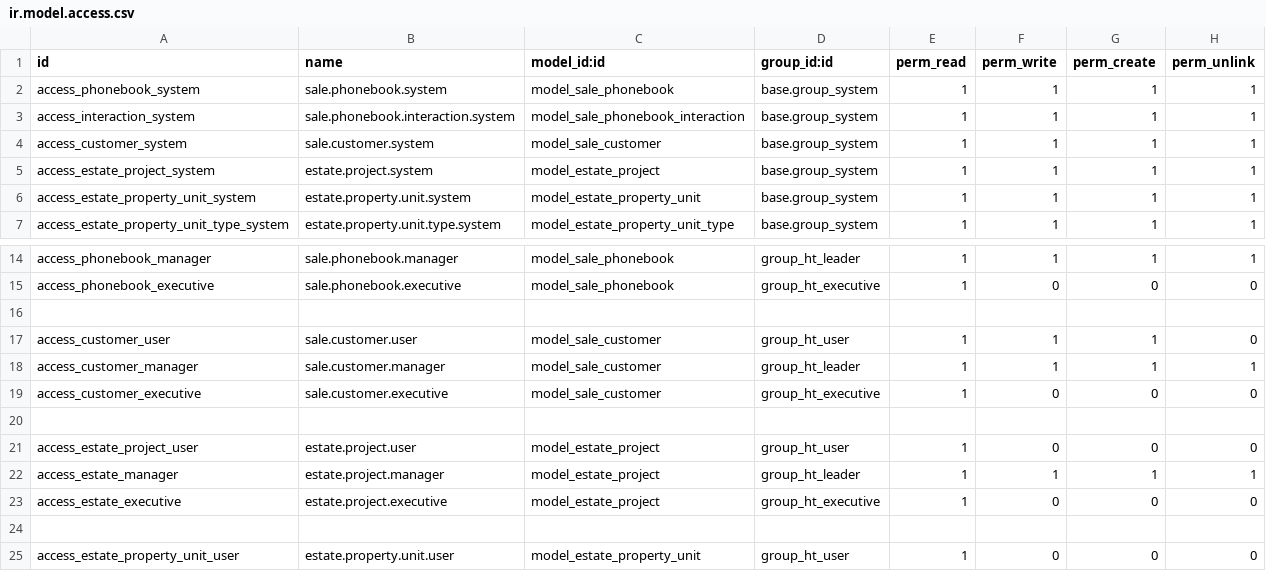
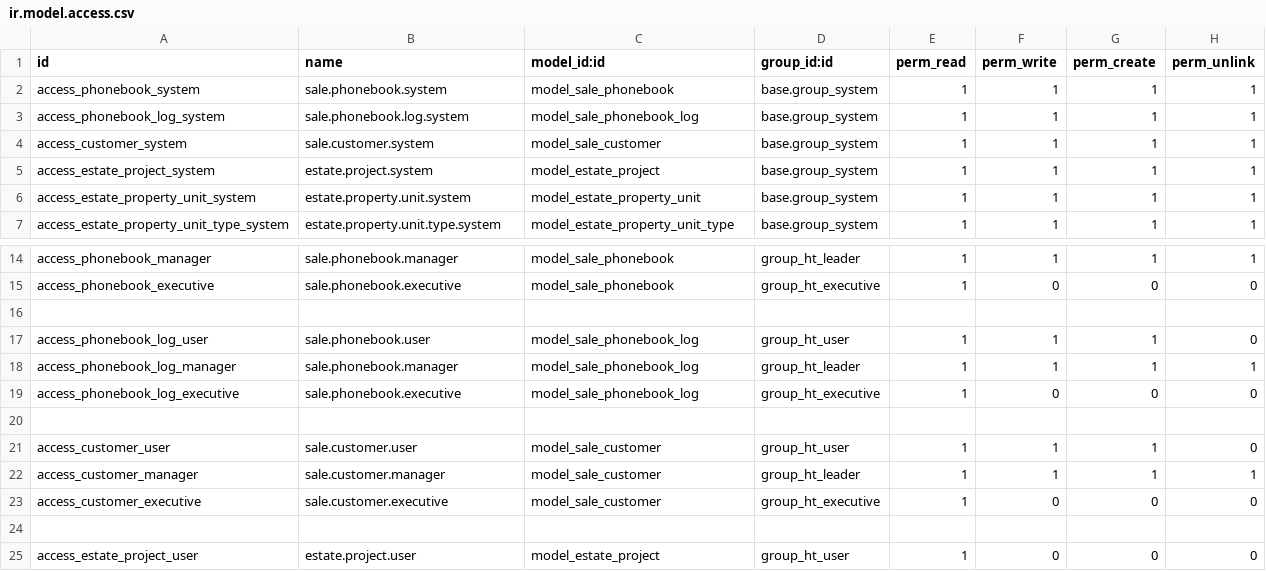
Before and after one commit to GuralSyncalypse/odoo-project, a CSV file: extra-addons/ht_crm/security/ir.model.access.csv, drawn as a sheet; only a part is shown, gaps mark what is left out; the shorter side is filled out with more unchanged rows.

```diff
--- a/extra-addons/ht_crm/security/ir.model.access.csv
+++ b/extra-addons/ht_crm/security/ir.model.access.csv
@@ -2,3 +2,3 @@ id,name,model_id:id,group_id:id,perm_read,perm_write,perm_create,perm_unlink
 access_phonebook_system,sale.phonebook.system,model_sale_phonebook,base.group_system,1,1,1,1
-access_interaction_system,sale.phonebook.interaction.system,model_sale_phonebook_interaction,base.group_system,1,1,1,1
+access_phonebook_log_system,sale.phonebook.log.system,model_sale_phonebook_log,base.group_system,1,1,1,1
 access_customer_system,sale.customer.system,model_sale_customer,base.group_system,1,1,1,1
@@ -15,2 +15,6 @@ access_phonebook_manager,sale.phonebook.manager,model_sale_phonebook,group_ht_le
 access_phonebook_executive,sale.phonebook.executive,model_sale_phonebook,group_ht_executive,1,0,0,0
+
+access_phonebook_log_user,sale.phonebook.user,model_sale_phonebook_log,group_ht_user,1,1,1,0
+access_phonebook_log_manager,sale.phonebook.manager,model_sale_phonebook_log,group_ht_leader,1,1,1,1
+access_phonebook_log_executive,sale.phonebook.executive,model_sale_phonebook_log,group_ht_executive,1,0,0,0
 
```
Also changed, not shown: 7 other files.
